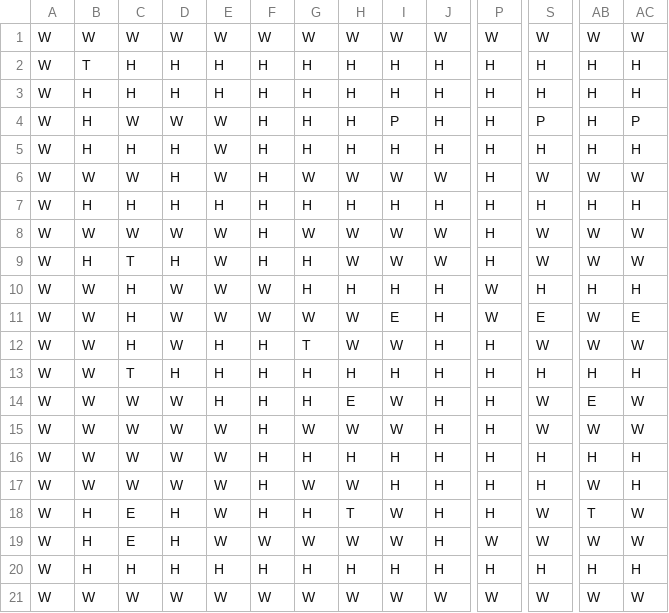
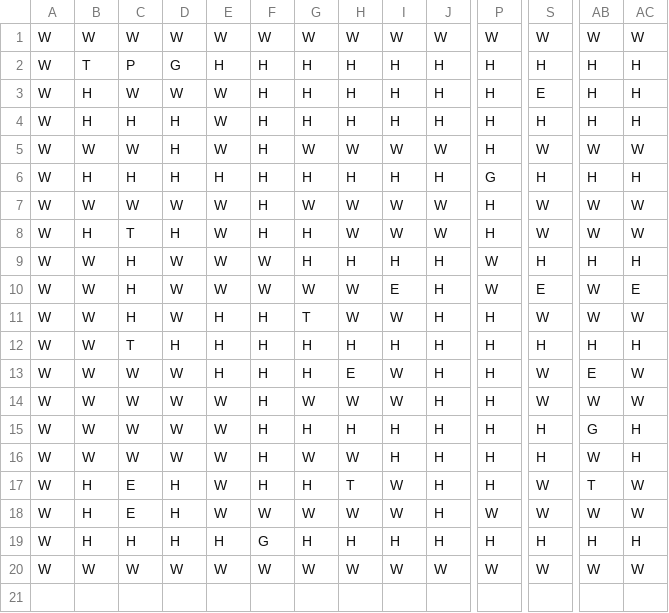
Before and after one commit to simongreene02/techchapter, a CSV file: src/main/resources/floors/floor-001.csv, drawn as a sheet; only a part is shown, gaps mark what is left out; removed rows and columns are numbered as before the commit, all else as after; rows hold the shown columns only; the diff names each change by its address in the sheet, - before the commit and + after, or states it on an @@ line.

```diff
--- a/src/main/resources/floors/floor-001.csv
+++ b/src/main/resources/floors/floor-001.csv
-C2: H
+C2: P
-D2: H
+D2: G
-row 3: W | H | H | H | H | H | H | H | H | H | H | H | H | H
-I3: P
+I3: H
-S3: P
+S3: E
-AC3: P
+AC3: H
-P6: H
+P6: G
-AB15: H
+AB15: G
-F19: H
+F19: G
```
Also changed, not shown: 5 other files.
